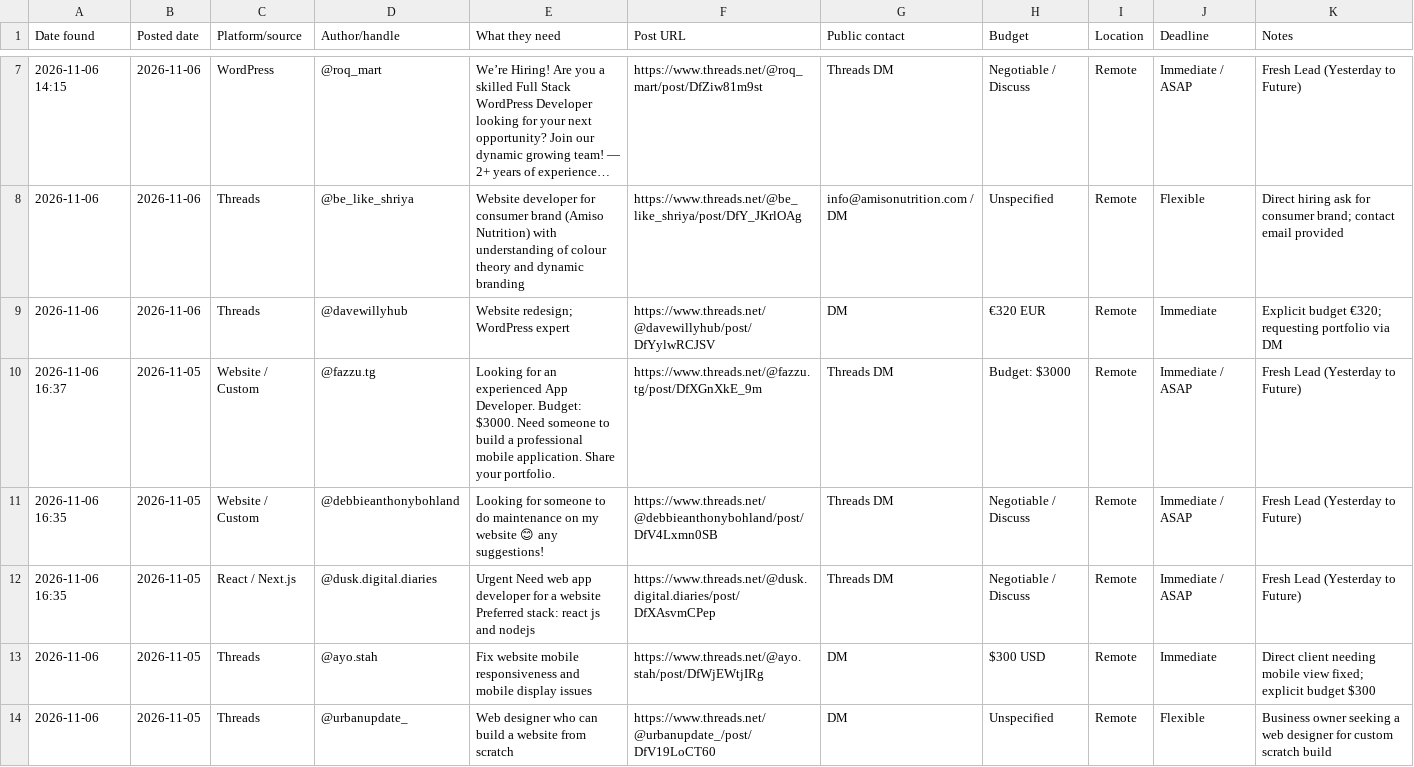
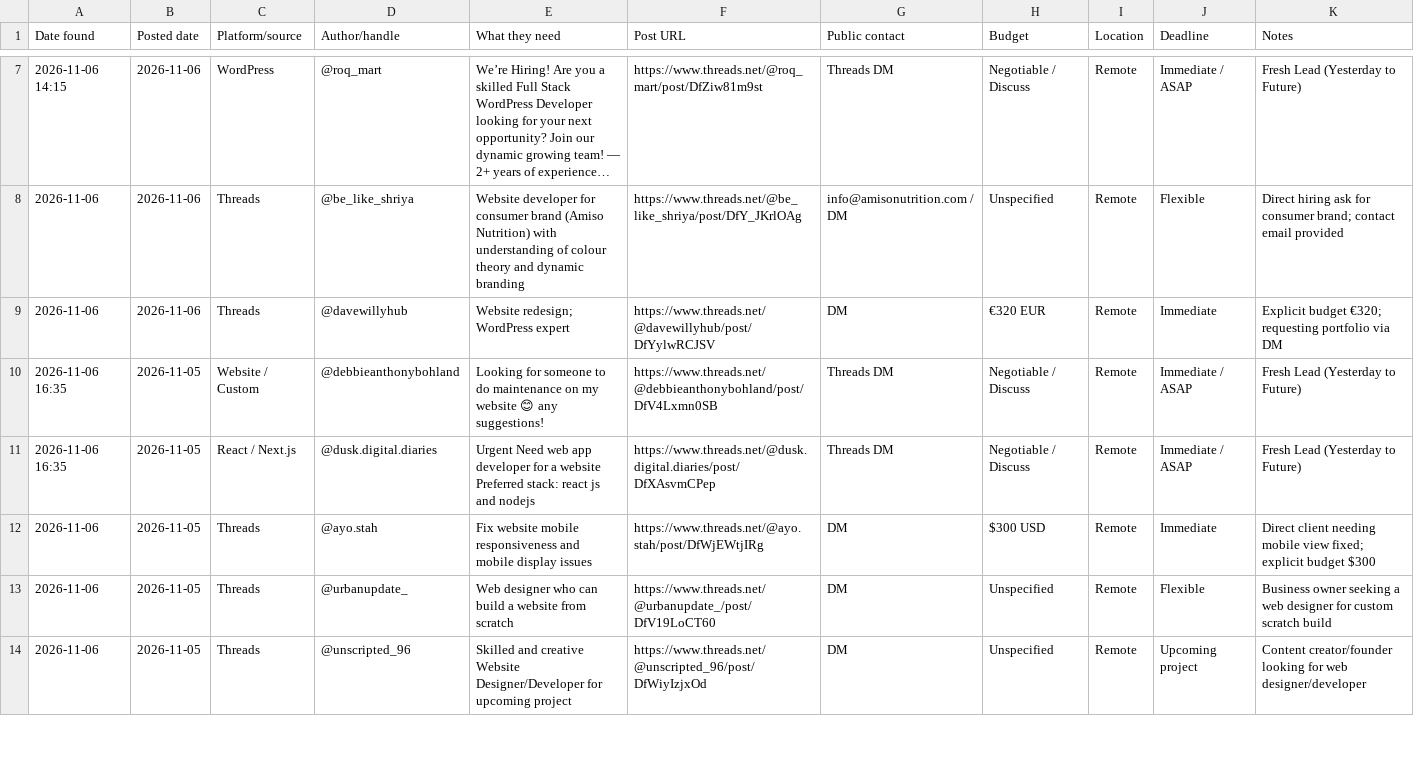
Before and after one commit to ombichave999/threads-lead-finder, a CSV file: leads.csv, drawn as a sheet; only a part is shown, gaps mark what is left out; the shorter side is filled out with more unchanged rows; long unchanged cells end in …; the diff names each change by its address in the sheet, - before the commit and + after, or states it on an @@ line.

Commit message:
Filter non-website leads per Rule 6

```diff
--- a/leads.csv
+++ b/leads.csv
-row 10: 2026-11-06 16:37 | 2026-11-05 | Website / Custom | @fazzu.tg | Looking for an experienced App Developer. Budget: $3000. Need someone to build a professional mobile application. Share your portfolio. | https://www.threads.net/@fazzu.tg/post/DfXGnXkE_9m | Threads DM | Budget: $3000 | Remote | Immediate / ASAP | Fresh Lead (Yesterday to Future)
```
Also changed, not shown: 1 other file.
